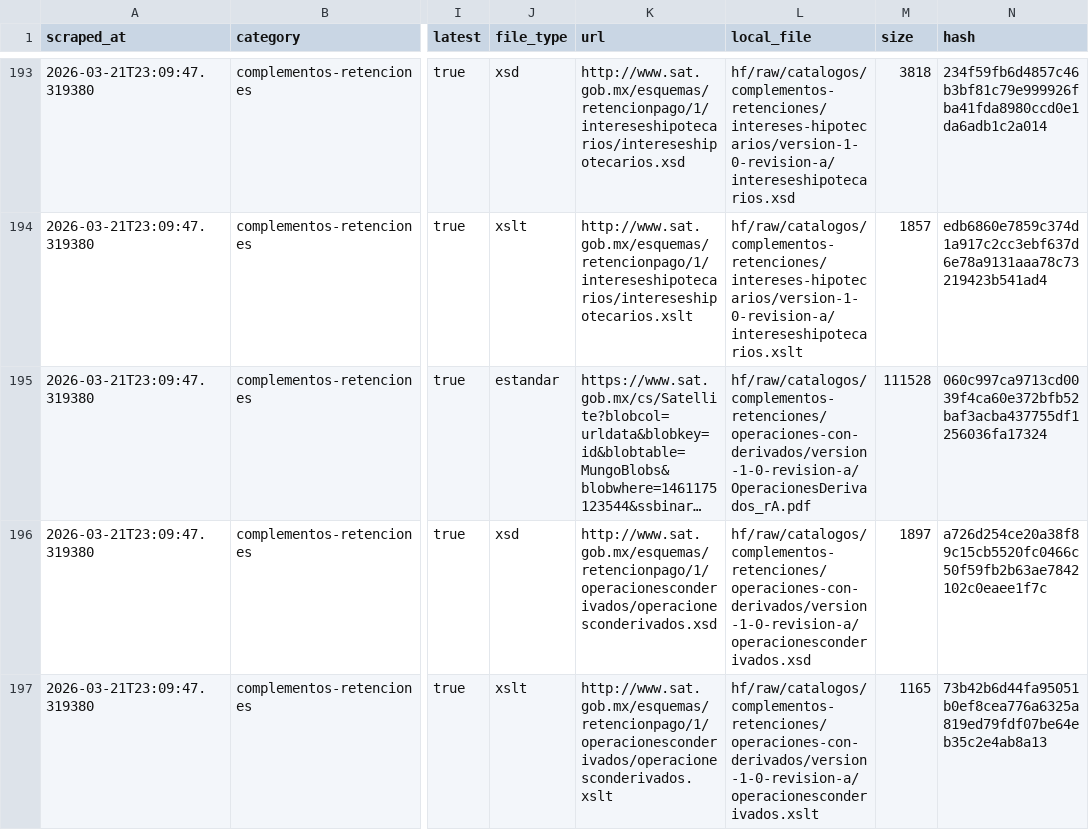
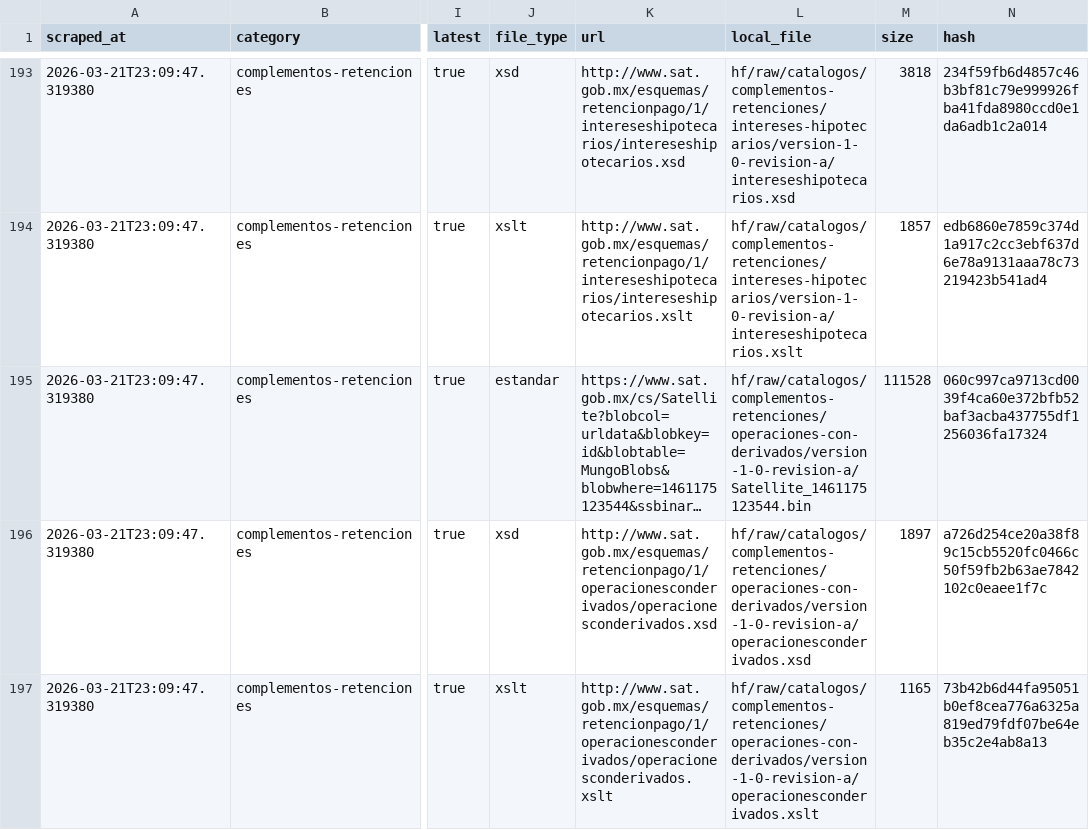
Before and after one commit to mayrop/sat-metadata-scraper, a CSV file: output/catalog.csv, drawn as a sheet; only a part is shown, gaps mark what is left out; long unchanged cells end in …; the diff names each change by its address in the sheet, - before the commit and + after, or states it on an @@ line.

```diff
--- a/output/catalog.csv
+++ b/output/catalog.csv
-L195 (local_file): hf/raw/catalogos/complementos-retenciones/operaciones-con-derivados/version-1-0-revision-a/OperacionesDerivados_rA.pdf
+L195 (local_file): hf/raw/catalogos/complementos-retenciones/operaciones-con-derivados/version-1-0-revision-a/Satellite_1461175123544.bin
```
Also changed, not shown: 1 other file.
